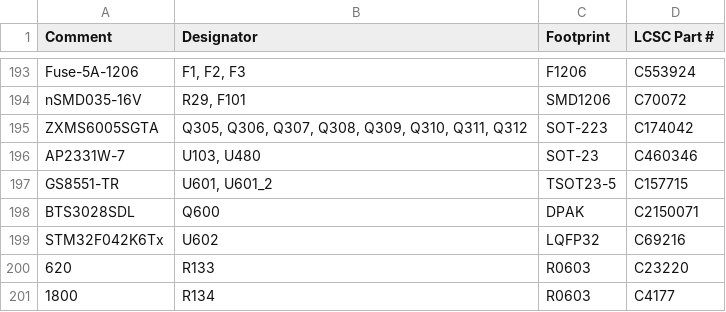
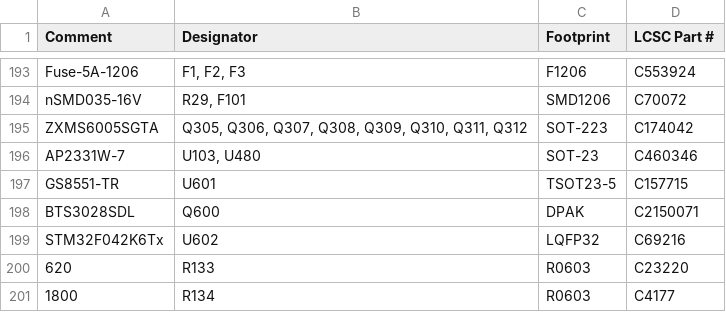
Before and after one commit to donegal06/mx5-na8-ecu, a CSV file: boards/hellen64_NA6_94-d/board/hellen64_NA6_94-d-BOM.csv, drawn as a sheet; only a part is shown, gaps mark what is left out.

```diff
--- a/boards/hellen64_NA6_94-d/board/hellen64_NA6_94-d-BOM.csv
+++ b/boards/hellen64_NA6_94-d/board/hellen64_NA6_94-d-BOM.csv
@@ -196,3 +196,3 @@ Comment,Designator,Footprint,LCSC Part #
 "AP2331W-7","U103, U480","SOT-23","C460346"
-"GS8551-TR","U601, U601_2","TSOT23-5","C157715"
+"GS8551-TR","U601","TSOT23-5","C157715"
 "BTS3028SDL","Q600","DPAK","C2150071"
```
Also changed, not shown: 3 other files.
